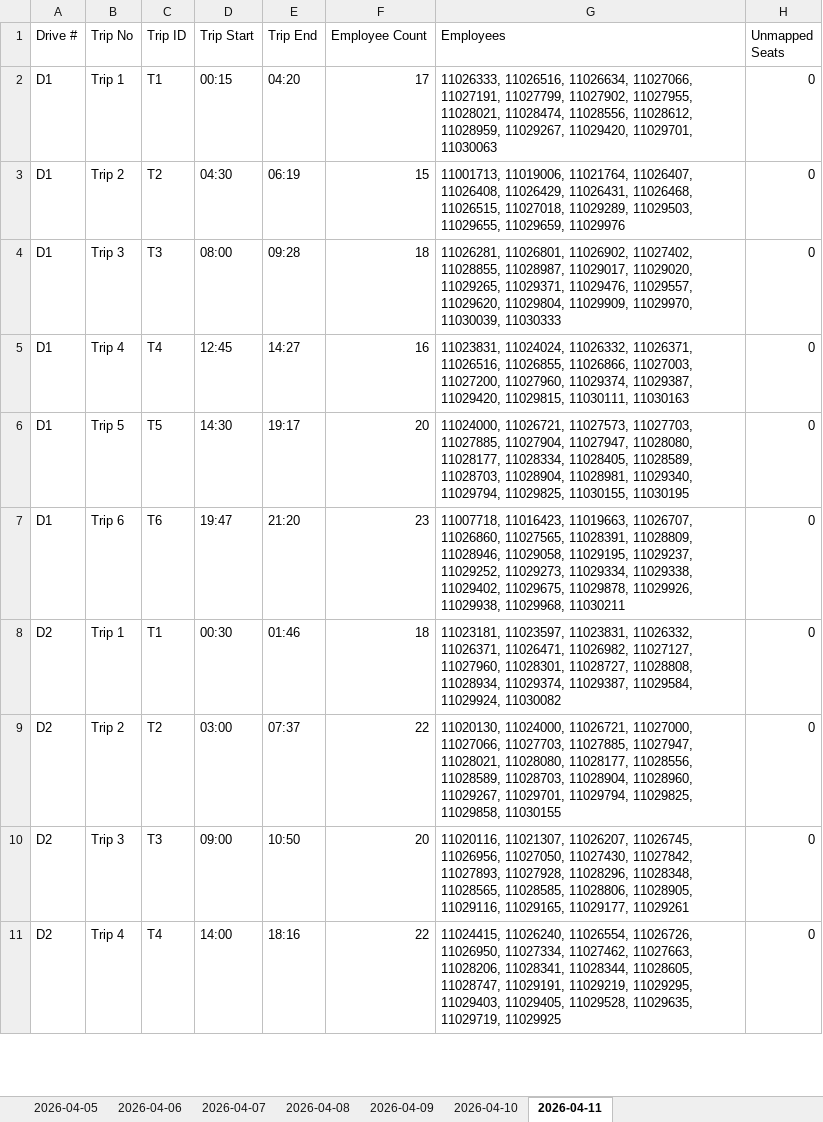
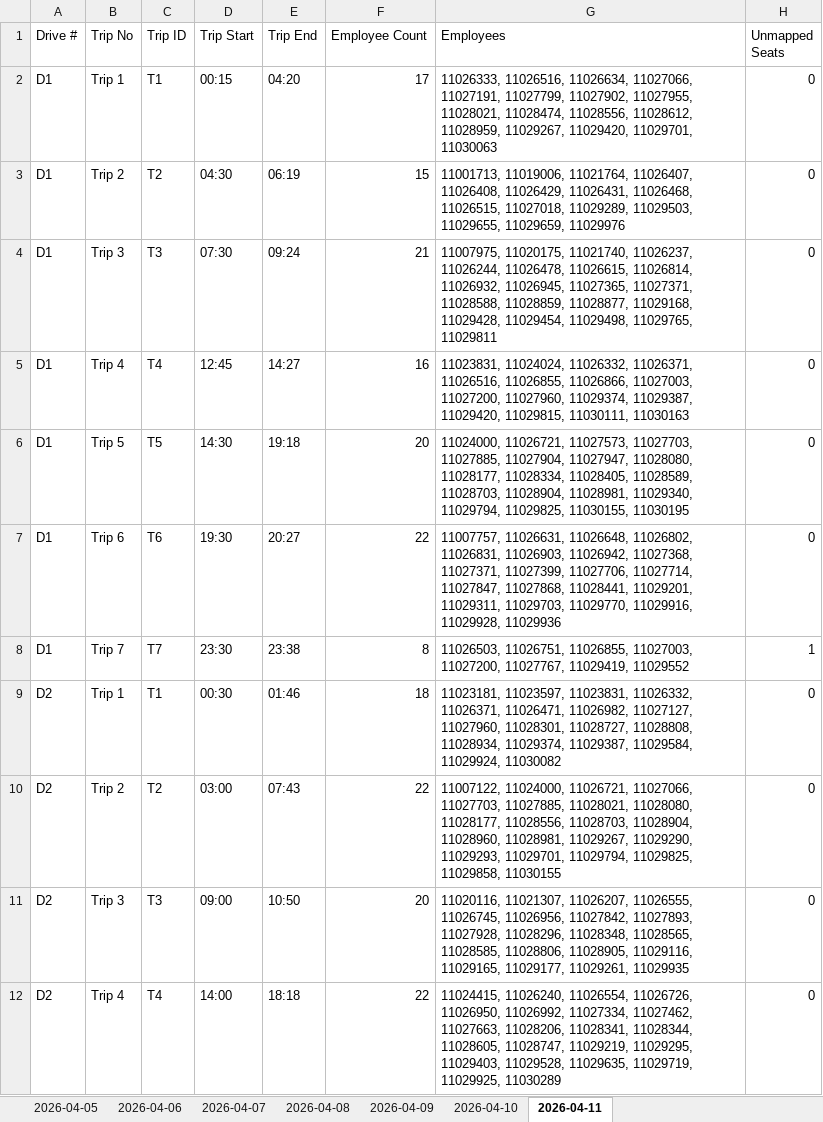
Before and after one commit to Ghostdog007/Kuwait-Project-, an Excel workbook: prototype/output/employer_format/employee_to_bus_mapping_per_day.xlsx, sheet 2026-04-11, drawn as a sheet; only a part is shown; values as stored, in another font and other column widths than the file's, no borders; addresses are those after the commit; the diff covers the shown part only; the diff names each change by its address in the sheet, - before the commit and + after, or states it on an @@ line.

```diff
--- a/prototype/output/employer_format/employee_to_bus_mapping_per_day.xlsx (sheet 2026-04-11)
+++ b/prototype/output/employer_format/employee_to_bus_mapping_per_day.xlsx (sheet 2026-04-11)
-D4 (Trip Start): 08:00
+D4 (Trip Start): 07:30
-E4 (Trip End): 09:28
+E4 (Trip End): 09:24
-F4 (Employee Count): 18
+F4 (Employee Count): 21
-G4 (Employees): 11026281, 11026801, 11026902, 11027402, 11028855, 11028987, 11029017, 11029020, 11029265, 11029371, 11029476, 11029557, 11029620, 11029804, 11029909, 11029970, 11030039, 11030333
+G4 (Employees): 11007975, 11020175, 11021740, 11026237, 11026244, 11026478, 11026615, 11026814, 11026932, 11026945, 11027365, 11027371, 11028588, 11028859, 11028877, 11029168, 11029428, 11029454, 11029498, 11029765, 11029811
-E6 (Trip End): 19:17
+E6 (Trip End): 19:18
-D7 (Trip Start): 19:47
+D7 (Trip Start): 19:30
-E7 (Trip End): 21:20
+E7 (Trip End): 20:27
-F7 (Employee Count): 23
+F7 (Employee Count): 22
-G7 (Employees): 11007718, 11016423, 11019663, 11026707, 11026860, 11027565, 11028391, 11028809, 11028946, 11029058, 11029195, 11029237, 11029252, 11029273, 11029334, 11029338, 11029402, 11029675, 11029878, 11029926, 11029938, 11029968, 11030211
+G7 (Employees): 11007757, 11026631, 11026648, 11026802, 11026831, 11026903, 11026942, 11027368, 11027371, 11027399, 11027706, 11027714, 11027847, 11027868, 11028441, 11029201, 11029311, 11029703, 11029770, 11029916, 11029928, 11029936
+row 8: D1 | Trip 7 | T7 | 23:30 | 23:38 | 8 | 11026503, 11026751, 11026855, 11027003, 11027200, 11027767, 11029419, 11029552 | 1
-E10 (Trip End): 07:37
+E10 (Trip End): 07:43
-G10 (Employees): 11020130, 11024000, 11026721, 11027000, 11027066, 11027703, 11027885, 11027947, 11028021, 11028080, 11028177, 11028556, 11028589, 11028703, 11028904, 11028960, 11029267, 11029701, 11029794,…
+G10 (Employees): 11007122, 11024000, 11026721, 11027066, 11027703, 11027885, 11028021, 11028080, 11028177, 11028556, 11028703, 11028904, 11028960, 11028981, 11029267, 11029290, 11029293, 11029701, 11029794,…
-G11 (Employees): …11021307, 11026207, 11026745, 11026956, 11027050, 11027430, 11027842, 11027893, 11027928, 11028296, 11028348, 11028565, 11028585, 11028806, 11028905, 11029116, 11029165, 11029177, 11029261
+G11 (Employees): …11021307, 11026207, 11026555, 11026745, 11026956, 11027842, 11027893, 11027928, 11028296, 11028348, 11028565, 11028585, 11028806, 11028905, 11029116, 11029165, 11029177, 11029261, 11029935
-E12 (Trip End): 18:16
+E12 (Trip End): 18:18
-G12 (Employees): …11026726, 11026950, 11027334, 11027462, 11027663, 11028206, 11028341, 11028344, 11028605, 11028747, 11029191, 11029219, 11029295, 11029403, 11029405, 11029528, 11029635, 11029719, 11029925
+G12 (Employees): …11026726, 11026950, 11026992, 11027334, 11027462, 11027663, 11028206, 11028341, 11028344, 11028605, 11028747, 11029219, 11029295, 11029403, 11029528, 11029635, 11029719, 11029925, 11030289
```
Also changed, not shown: 5 added rows, 7 removed rows and 153 edited cells elsewhere in this sheet, sheet 2026-04-09, sheet 2026-04-08, sheet 2026-04-10, sheet 2026-04-06, sheet 2026-04-05, prototype/output/employer_format/trips_per_day.xlsx, 4 other files.
